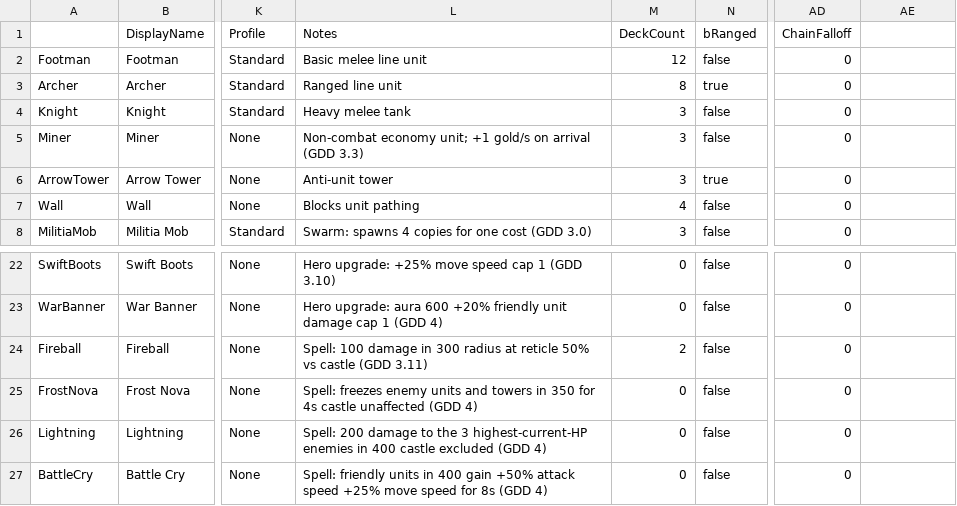
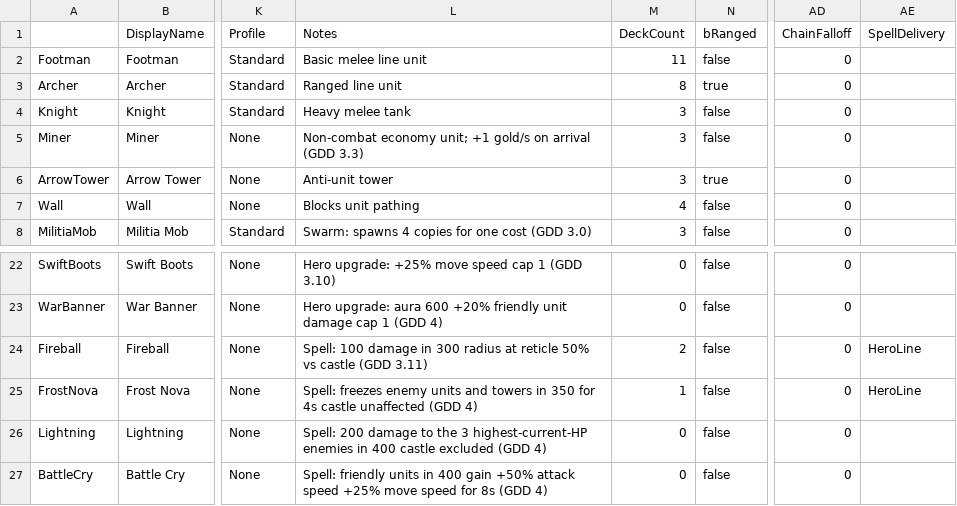
Before and after one commit to JonathanWesely/Siegebound, a CSV file: GitClaudeUnrealTest/Docs/Data/cards.csv, drawn as a sheet; only a part is shown, gaps mark what is left out; the diff names each change by its address in the sheet, - before the commit and + after, or states it on an @@ line.

Commit message:
have to restart PC
we are in the middle of W1 playtest, so not much to note here but I want to make sure everything is backed up.

```diff
--- a/GitClaudeUnrealTest/Docs/Data/cards.csv
+++ b/GitClaudeUnrealTest/Docs/Data/cards.csv
-AE1: (empty)
+AE1: SpellDelivery
-M2 (DeckCount): 12
+M2 (DeckCount): 11
-AE24:AE25 (SpellDelivery): (empty)
+AE24:AE25 (SpellDelivery): HeroLine
-M25 (DeckCount): 0
+M25 (DeckCount): 1
```
Also changed, not shown: 21 other files.
